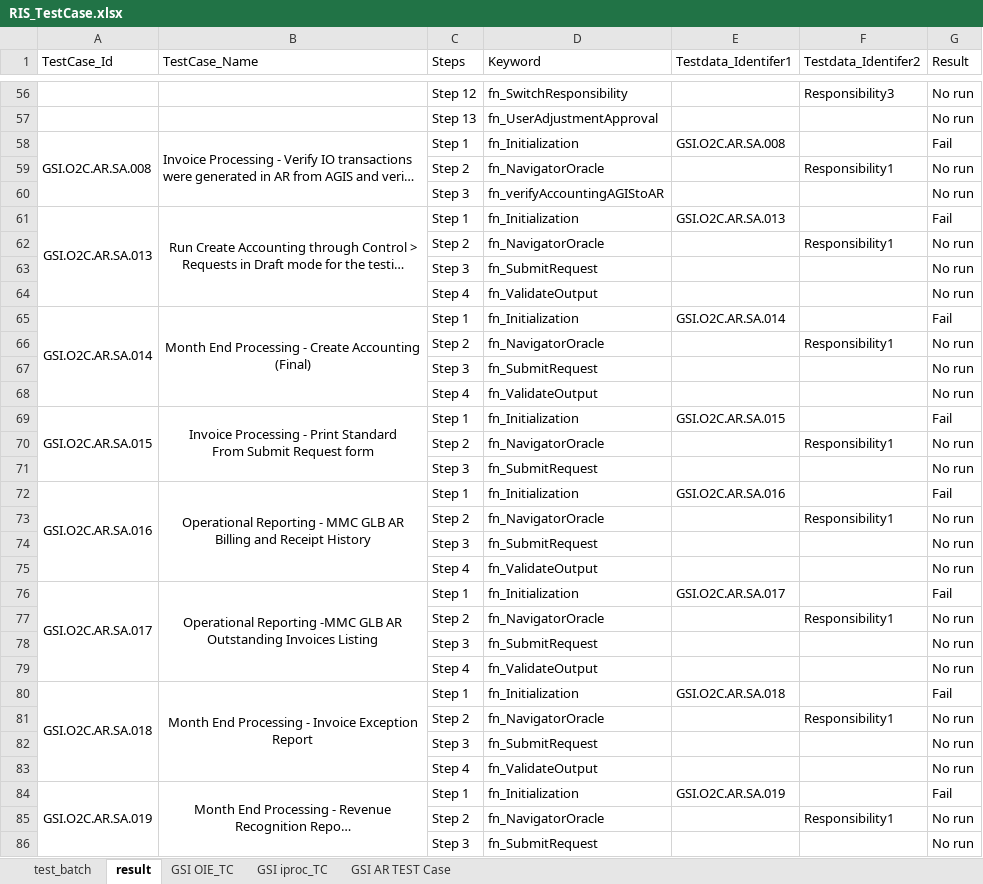
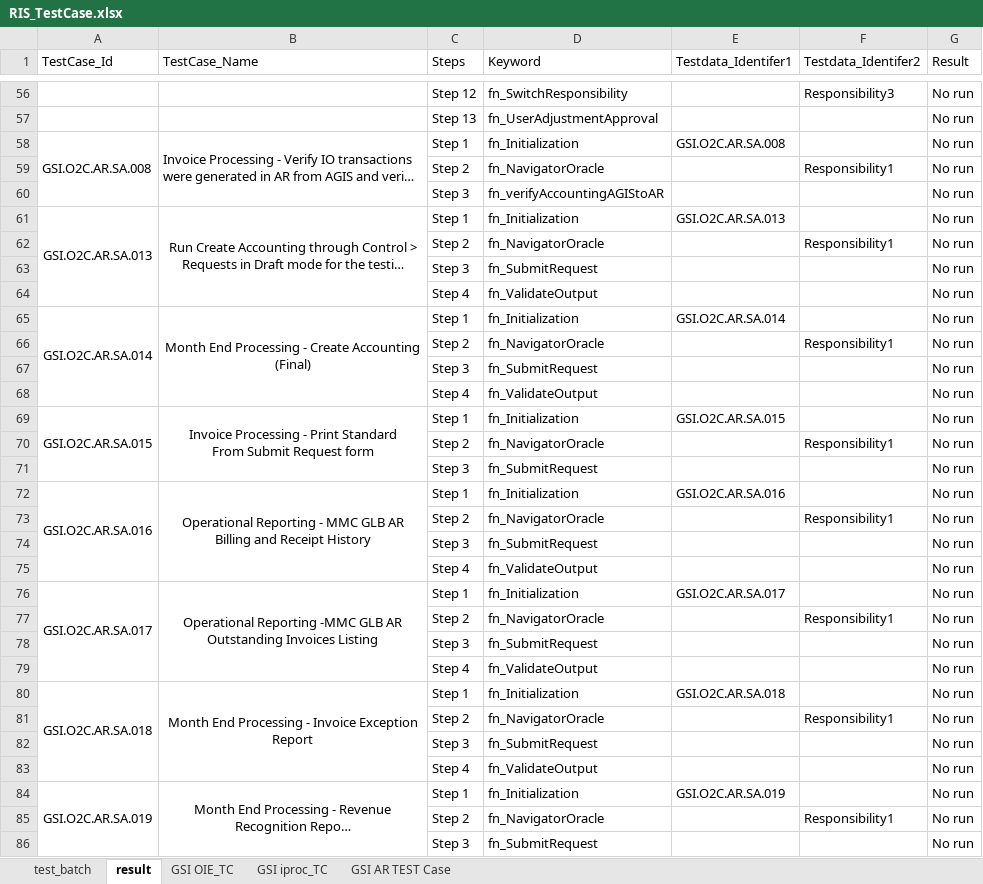
Before and after one commit to neemaprakhar/RISHybridFramework, an Excel workbook: Test_Scenario/RIS_TestCase.xlsx, sheet result, drawn as a sheet; only a part is shown, gaps mark what is left out; long unchanged cells end in …; values as stored, in another font and other column widths than the file's, no borders; the diff covers the shown part only; the diff names each change by its address in the sheet, - before the commit and + after, or states it on an @@ line.

```diff
--- a/Test_Scenario/RIS_TestCase.xlsx (sheet result)
+++ b/Test_Scenario/RIS_TestCase.xlsx (sheet result)
-G58 (Result): Fail
+G58 (Result): No run
-G61 (Result): Fail
+G61 (Result): No run
-G65 (Result): Fail
+G65 (Result): No run
-G69 (Result): Fail
+G69 (Result): No run
-G72 (Result): Fail
+G72 (Result): No run
-G76 (Result): Fail
+G76 (Result): No run
-G80 (Result): Fail
+G80 (Result): No run
-G84 (Result): Fail
+G84 (Result): No run
```
Also changed, not shown: 27 edited cells elsewhere in this sheet, 2 other files.
